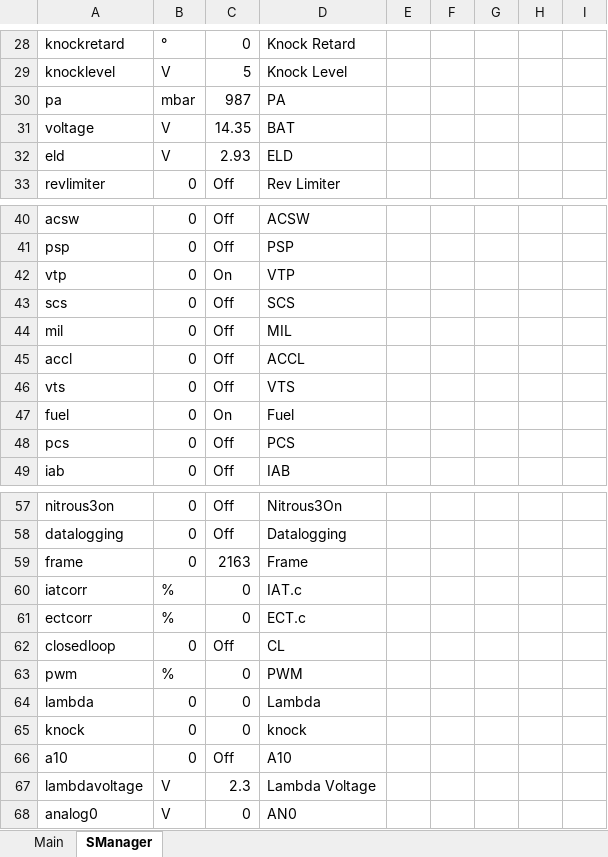
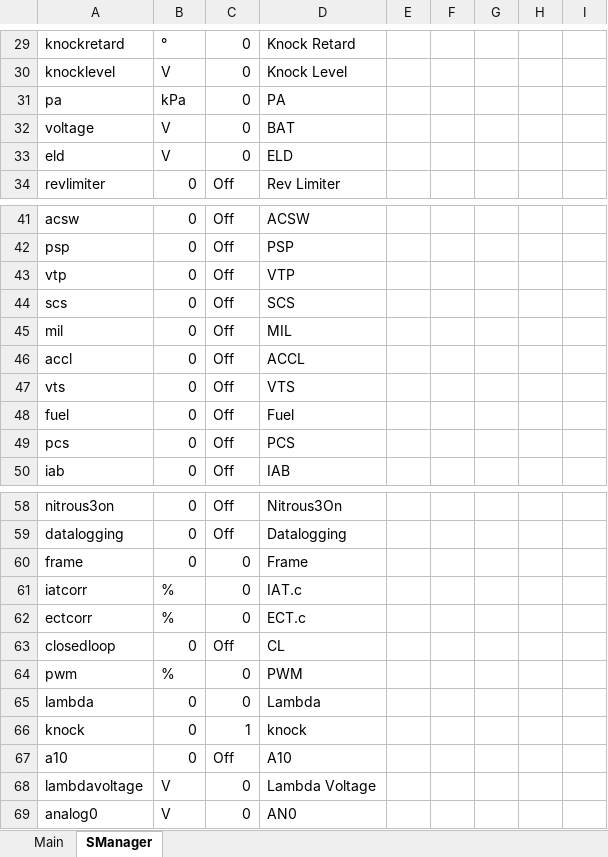
Before and after one commit to AdamRJonesHPD/SManager_Tools, an Excel workbook: dde_smanager.xlsm, sheet SManager, drawn as a sheet; only a part is shown, gaps mark what is left out; values as stored, in another font and other column widths than the file's, no borders; charts and pictures not drawn; addresses are those after the commit; the diff covers the shown part only; the diff names each change by its address in the sheet, - before the commit and + after, or states it on an @@ line.

```diff
--- a/dde_smanager.xlsm (sheet SManager)
+++ b/dde_smanager.xlsm (sheet SManager)
-C30: 5
+C30: 0
-B31: mbar
+B31: kPa
-C31: 987
+C31: 0
-C32: 14.35
+C32: 0
-C33: 2.93
+C33: 0
-C43: On
+C43: Off
-C48: On
+C48: Off
-C60: 2163
+C60: 0
-C66: 0
+C66: 1
-C68: 2.3
+C68: 0
```
Also changed, not shown: 2 added rows, 1 removed row, 24 edited cells, cell formats and merged cells elsewhere in this sheet, sheet Main, charts or pictures.
